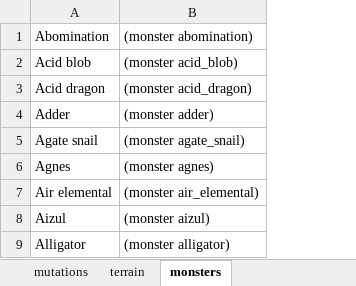
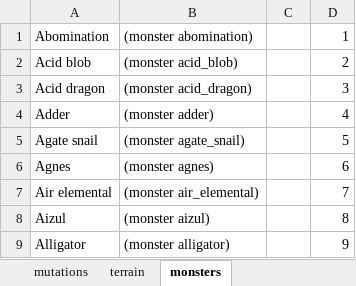
Before and after one commit to dtdannen/dcss-ai-wrapper, an Excel workbook: models/state_representations.xlsx, sheet monsters, drawn as a sheet; only a part is shown; values as stored, in another font and other column widths than the file's, no borders; the diff names each change by its address in the sheet, - before the commit and + after, or states it on an @@ line.

Commit message:
working on adding monster parsing

```diff
--- a/models/state_representations.xlsx (sheet monsters)
+++ b/models/state_representations.xlsx (sheet monsters)
+column C, empty
+column D, rows 1-9: 1 | 2 | 3 | 4 | 5 | 6 | 7 | 8 | 9
```
Also changed, not shown: 8 other files.
